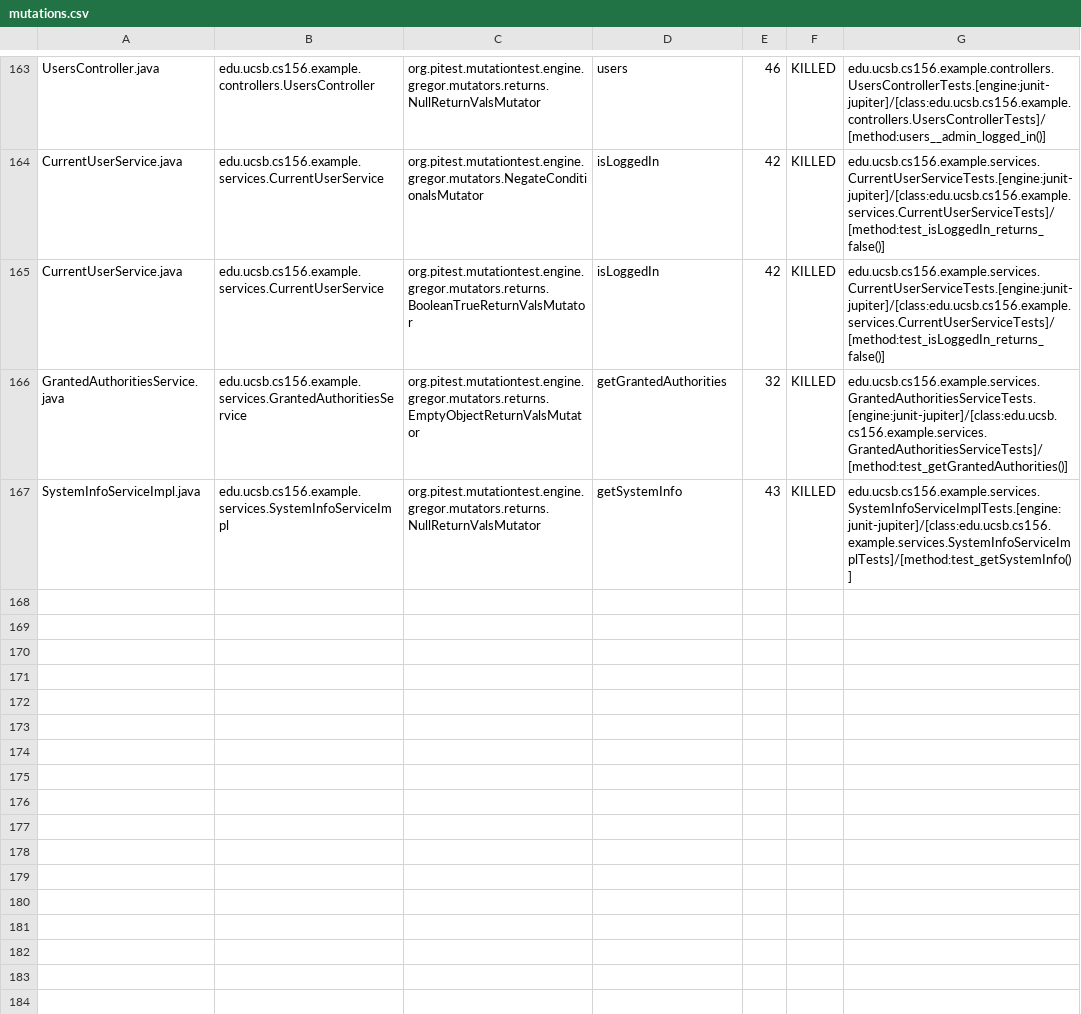
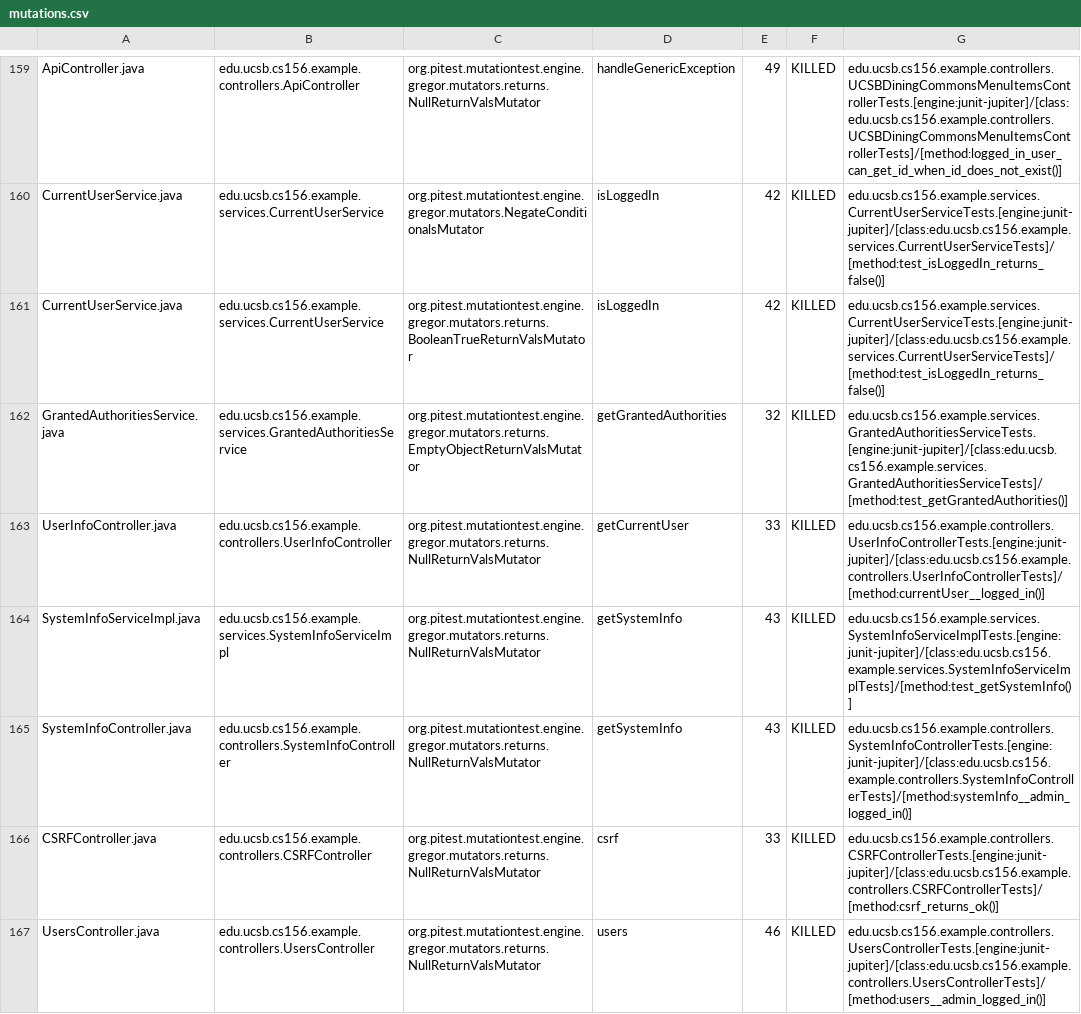
Before and after one commit to ucsb-cs156-s24/team03-s24-4pm-3, a CSV file: prs/108/pitest/mutations.csv, drawn as a sheet; only a part is shown, gaps mark what is left out; addresses are those after the commit; the diff covers the shown part only; the diff names each change by its address in the sheet, - before the commit and + after, or states it on an @@ line.

Commit message:
Deploying to gh-pages from @ ucsb-cs156-s24/team03-s24-4pm-3@5a7b39b5e44d9bf6c55cdb4be47060d6cd4f9f9d 🚀

```diff
--- a/prs/108/pitest/mutations.csv
+++ b/prs/108/pitest/mutations.csv
-A159: UsersController.java
+A159: ApiController.java
-B159: edu.ucsb.cs156.example.controllers.UsersController
+B159: edu.ucsb.cs156.example.controllers.ApiController
-D159: users
+D159: handleGenericException
-E159: 46
+E159: 49
-G159: edu.ucsb.cs156.example.controllers.UsersControllerTests.[engine:junit-jupiter]/[class:edu.ucsb.cs156.example.controllers.UsersControllerTests]/[method:users__admin_logged_in()]
+G159: edu.ucsb.cs156.example.controllers.UCSBDiningCommonsMenuItemsControllerTests.[engine:junit-jupiter]/[class:edu.ucsb.cs156.example.controllers.UCSBDiningCommonsMenuItemsControllerTests]/[method:logged_in_user_can_get_id_when_id_does_not_exist()]
@@ row 162 moved to row 163: UserInfoController.java @@
@@ row 92 moved to row 165: SystemInfoController.java @@
@@ row 23 moved to row 166: CSRFController.java @@
+row 167: UsersController.java | edu.ucsb.cs156.example.controllers.UsersController | org.pitest.mutationtest.engine.gregor.mutators.returns.NullReturnValsMutator | users | 46 | KILLED | edu.ucsb.cs156.example.controllers.UsersControllerTests.[engine:junit-jupiter]/[class:edu.ucsb.cs156.example.controllers.UsersControllerTests]/[method:users__admin_logged_in()]
```
Also changed, not shown: 1 removed row and 119 moved rows elsewhere in this file, 18 other files.
